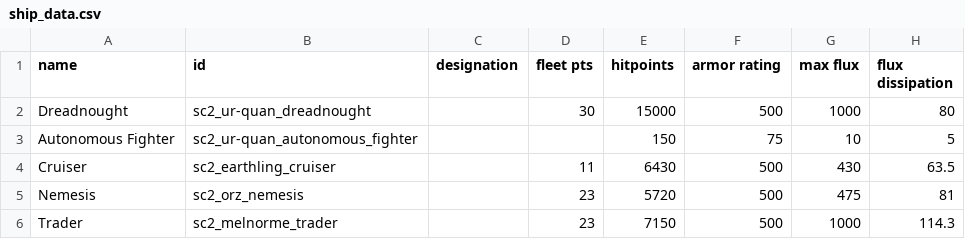
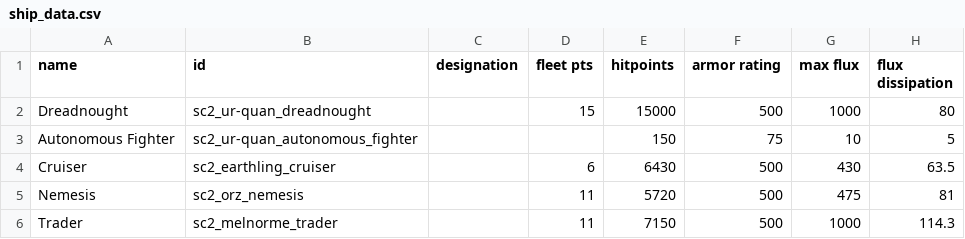
Before and after one commit to Trylobot/ss-sc2, a CSV file: data/hulls/ship_data.csv, drawn as a sheet; only a part is shown; the diff names each change by its address in the sheet, - before the commit and + after, or states it on an @@ line.

```diff
--- a/data/hulls/ship_data.csv
+++ b/data/hulls/ship_data.csv
-D2 (fleet pts): 30
+D2 (fleet pts): 15
-D4 (fleet pts): 11
+D4 (fleet pts): 6
-D5:D6 (fleet pts): 23
+D5:D6 (fleet pts): 11
```
Also changed, not shown: 1 other file.
